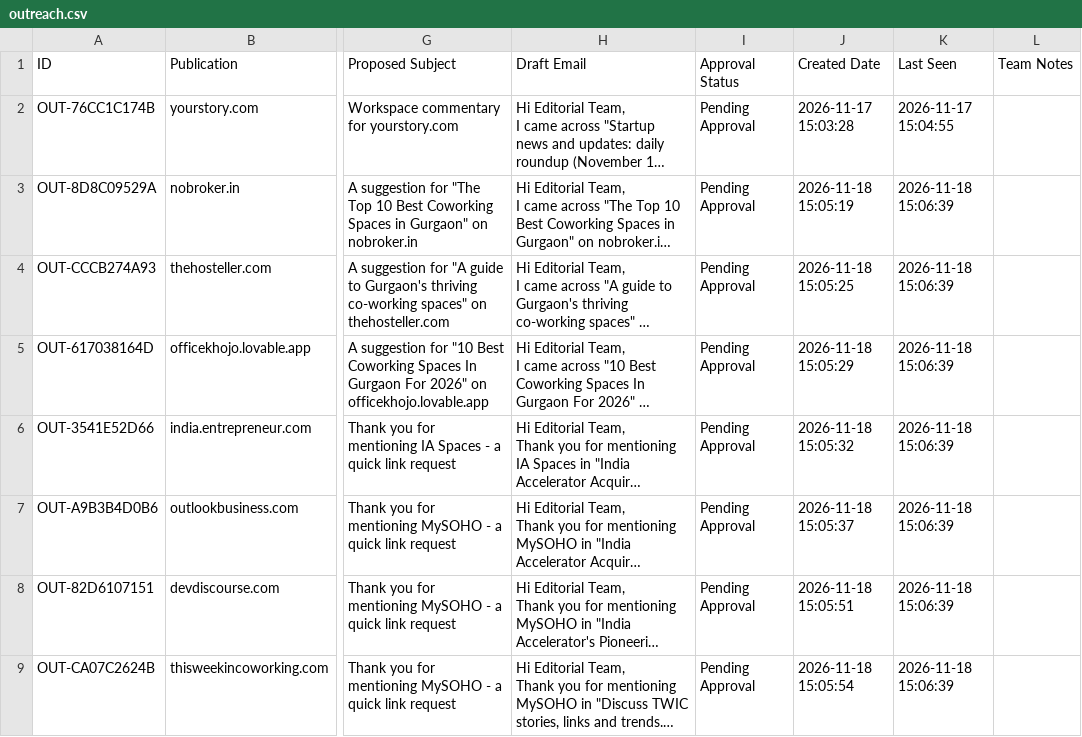
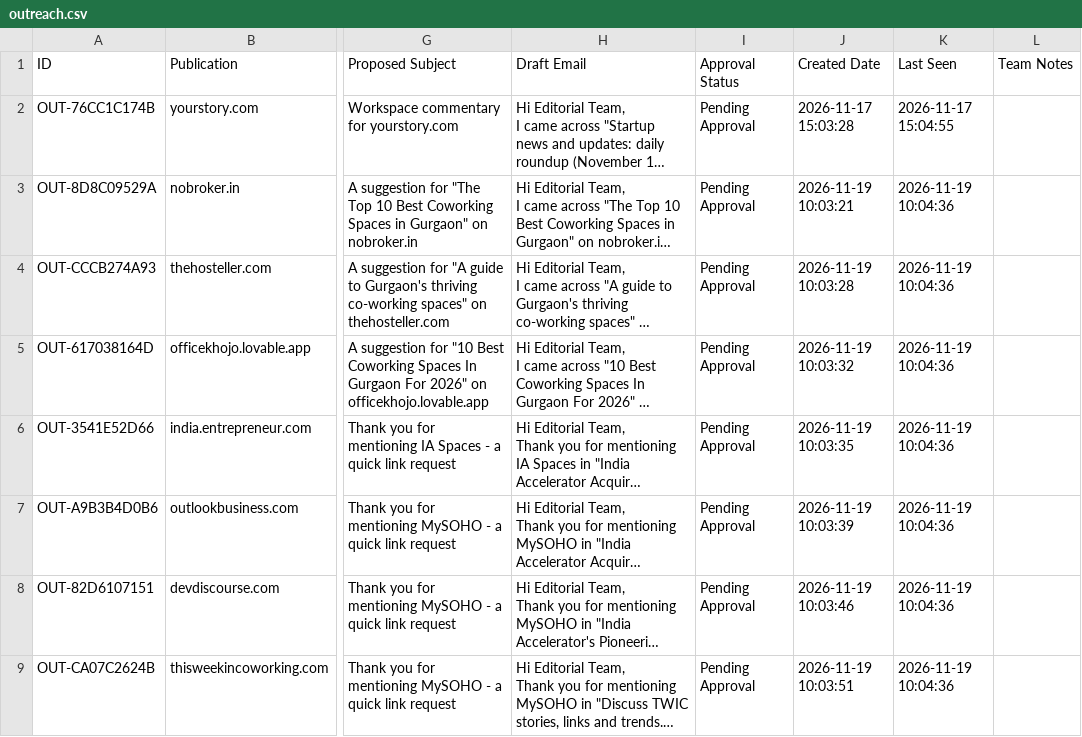
Before and after one commit to farhankhanpng/offpage-automation, a CSV file: data/sheets_offline_cache/outreach.csv, drawn as a sheet; only a part is shown, gaps mark what is left out; long unchanged cells end in …; the diff covers the shown part only; the diff names each change by its address in the sheet, - before the commit and + after, or states it on an @@ line.

```diff
--- a/data/sheets_offline_cache/outreach.csv
+++ b/data/sheets_offline_cache/outreach.csv
-J3 (Created Date): 2026-11-18 15:05:19
+J3 (Created Date): 2026-11-19 10:03:21
-K3:K9 (Last Seen): 2026-11-18 15:06:39
+K3:K9 (Last Seen): 2026-11-19 10:04:36
-J4 (Created Date): 2026-11-18 15:05:25
+J4 (Created Date): 2026-11-19 10:03:28
-J5 (Created Date): 2026-11-18 15:05:29
+J5 (Created Date): 2026-11-19 10:03:32
-J6 (Created Date): 2026-11-18 15:05:32
+J6 (Created Date): 2026-11-19 10:03:35
-J7 (Created Date): 2026-11-18 15:05:37
+J7 (Created Date): 2026-11-19 10:03:39
-J8 (Created Date): 2026-11-18 15:05:51
+J8 (Created Date): 2026-11-19 10:03:46
-J9 (Created Date): 2026-11-18 15:05:54
+J9 (Created Date): 2026-11-19 10:03:51
```
Also changed, not shown: 2 added rows and 4 edited cells elsewhere in this file, data/sheets_offline_cache/activity_log.csv, data/sheets_offline_cache/backlinks.csv, 5 other files.
